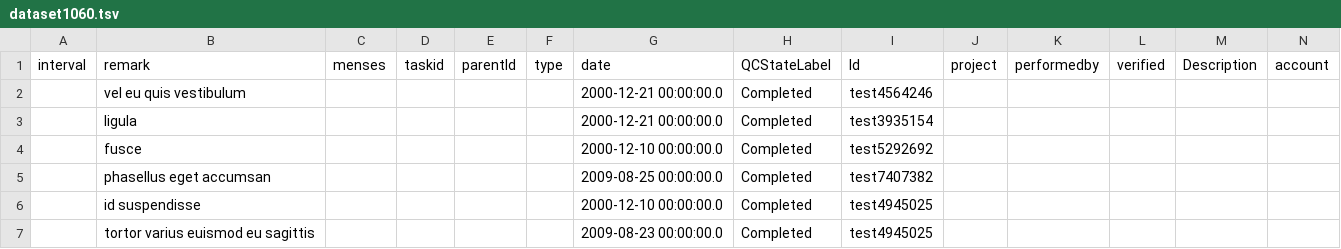
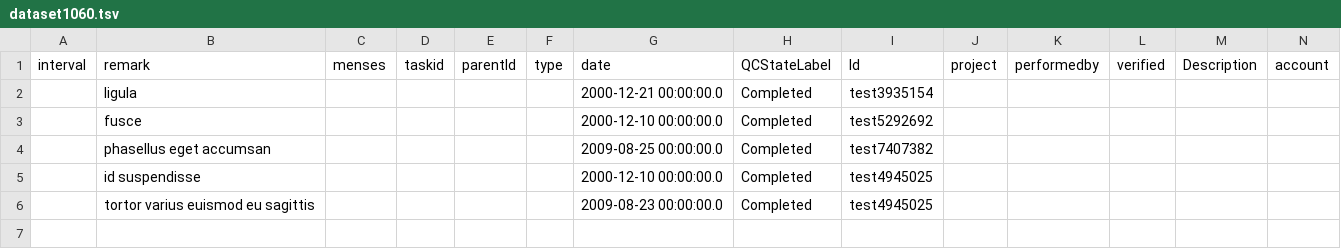
Before and after one commit to LabKey/wnprc-modules, a TSV file: WNPRC_EHR/resources/referenceStudy/study/datasets/dataset1060.tsv, drawn as a sheet; only a part is shown; rows hold the shown columns only; the diff names each change by its address in the sheet, - before the commit and + after, or states it on an @@ line.

Commit message:
Data file updates

```diff
--- a/WNPRC_EHR/resources/referenceStudy/study/datasets/dataset1060.tsv
+++ b/WNPRC_EHR/resources/referenceStudy/study/datasets/dataset1060.tsv
-row 2:  | vel eu quis vestibulum |  |  |  |  | 2000-12-21 00:00:00.0 | Completed | test4564246
```
Also changed, not shown: 2 other files.
